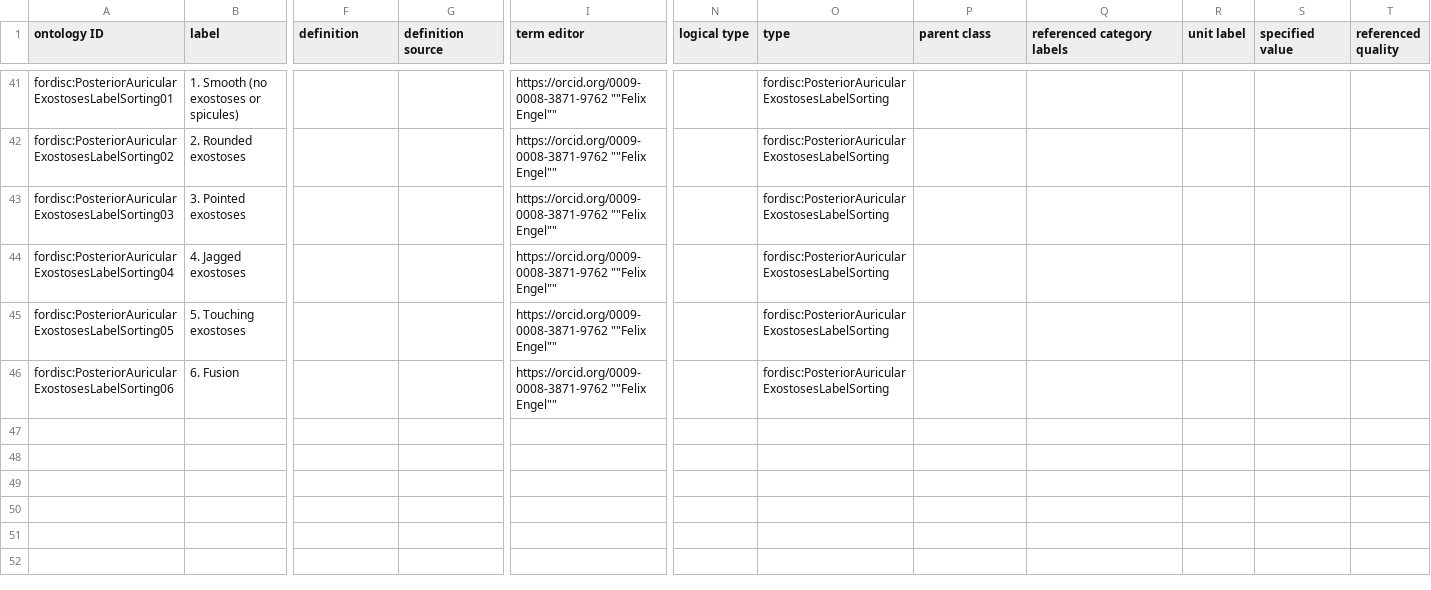
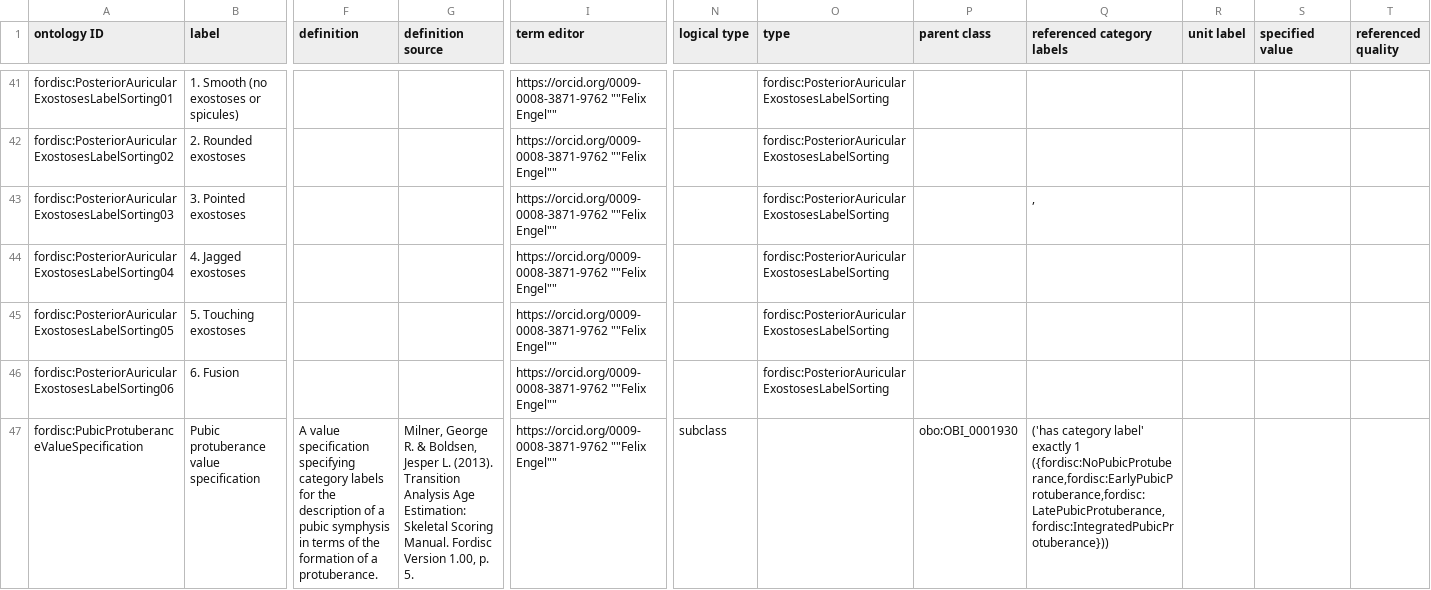
Before and after one commit to RDFBones/Fordisc, a TSV file: template-value_specifications.tsv, drawn as a sheet; only a part is shown, gaps mark what is left out; rows hold the shown columns only; the diff covers the shown part only; the diff names each change by its address in the sheet, - before the commit and + after, or states it on an @@ line.

Commit message:
Continued work on value specifications template.

```diff
--- a/template-value_specifications.tsv
+++ b/template-value_specifications.tsv
-Q43 (referenced category labels): (empty)
+Q43 (referenced category labels): ,
+row 47: fordisc:PubicProtuberanceValueSpecification | Pubic protuberance value specification | A value specification specifying category labels for the description of a pubic symphysis in terms of the formation of a protuberance. | Milner, George R. & Boldsen, Jesper L. (2013). Transition Analysis Age Estimation: Skeletal Scoring Manual. Fordisc Version 1.00, p. 5. | https://orcid.org/0009-0008-3871-9762 ""Felix Engel"" | subclass |  | obo:OBI_0001930 | ('has category label' exactly 1 ({fordisc:NoPubicProtuberance,fordisc:EarlyPubicProtuberance,fordisc:LatePubicProtuberance,fordisc:IntegratedPubicProtuberance}))
```
Also changed, not shown: 14 added rows elsewhere in this file.
